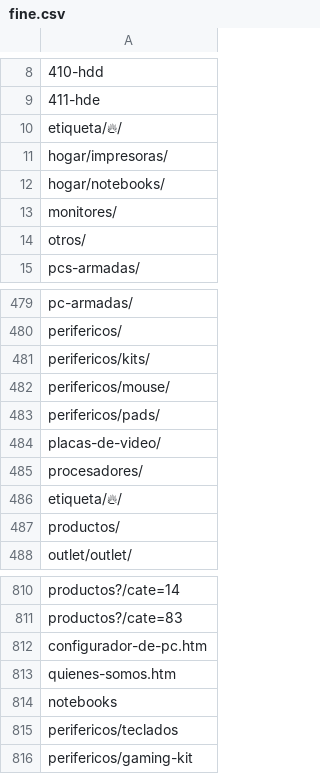
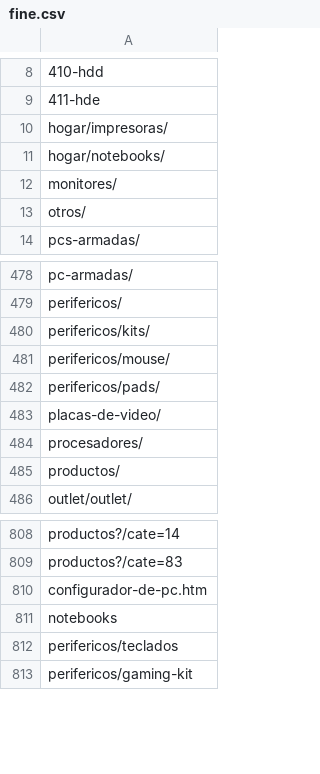
Before and after one commit to AikePetunia/AAS-backend, a CSV file: src/scraping/filtering-ai/scikit-learn/response/paths/fine.csv, drawn as a sheet; only a part is shown, gaps mark what is left out; the diff names each change by its address in the sheet, - before the commit and + after, or states it on an @@ line.

Commit message:
finisih data sets for classes

```diff
--- a/src/scraping/filtering-ai/scikit-learn/response/paths/fine.csv
+++ b/src/scraping/filtering-ai/scikit-learn/response/paths/fine.csv
-row 10: etiqueta/🔥/
-row 486: etiqueta/🔥/
-row 813: quienes-somos.htm
```
Also changed, not shown: src/scraping/filtering-ai/scikit-learn/response/paths/complete.csv, 6 other files.
